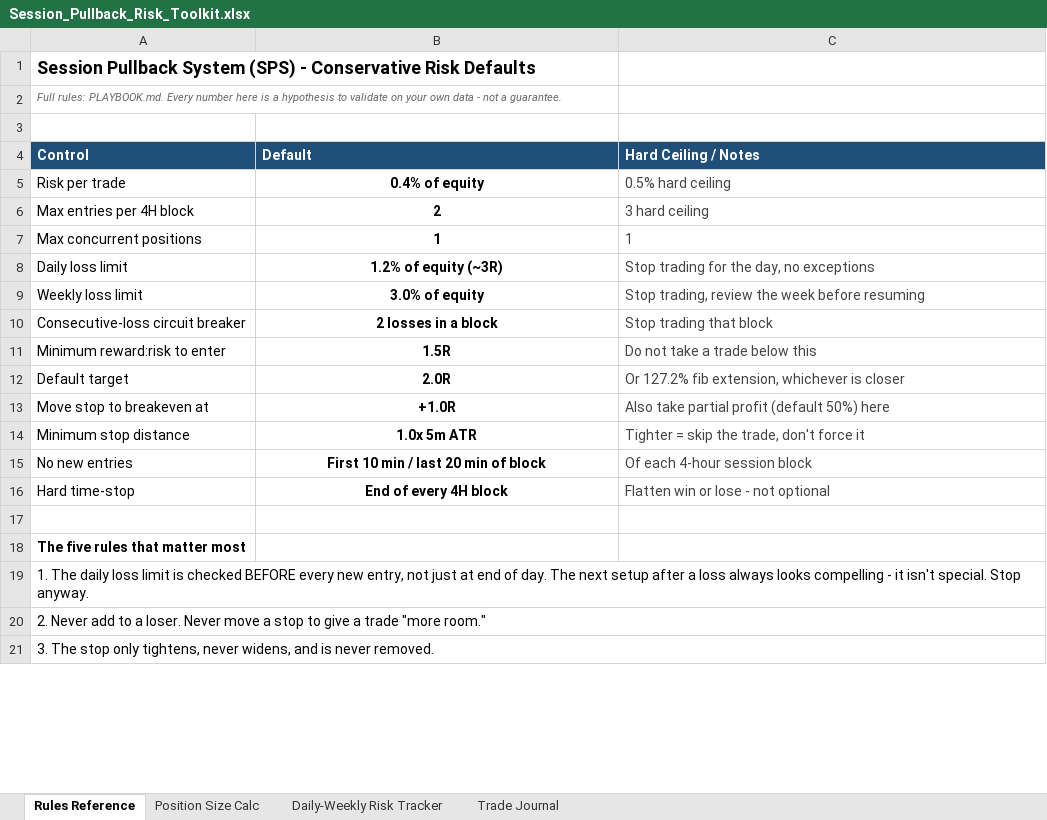
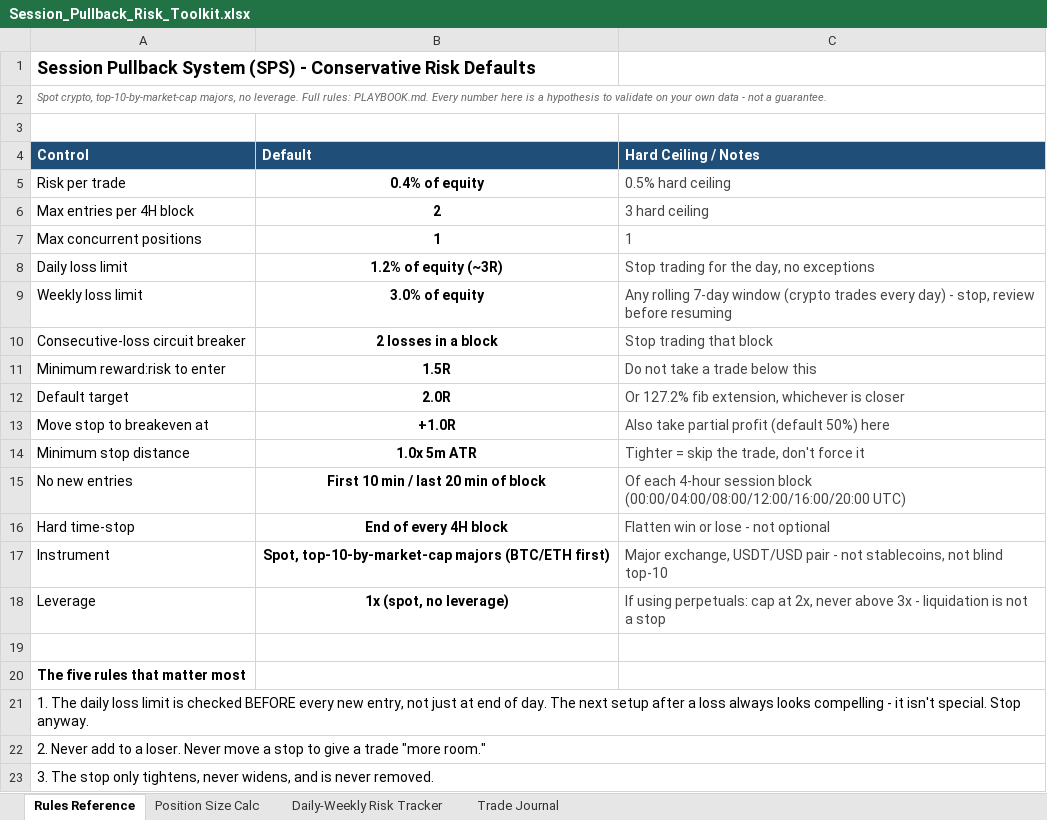
Before and after one commit to unixy/TV, an Excel workbook: day-trading-system/spreadsheets/Session_Pullback_Risk_Toolkit.xlsx, sheet Rules Reference, drawn as a sheet; only a part is shown; values as stored, in another font and other column widths than the file's, no borders; the diff names each change by its address in the sheet, - before the commit and + after, or states it on an @@ line.

```diff
--- a/day-trading-system/spreadsheets/Session_Pullback_Risk_Toolkit.xlsx (sheet Rules Reference)
+++ b/day-trading-system/spreadsheets/Session_Pullback_Risk_Toolkit.xlsx (sheet Rules Reference)
-A2 (Control): Full rules:…
+A2 (Control): Spot crypto, top-10-by-market-cap majors, no leverage. Full rules:…
-C9 (Hard Ceiling / Notes): Stop trading, review the week before resuming
+C9 (Hard Ceiling / Notes): Any rolling 7-day window (crypto trades every day) - stop, review before resuming
-C15 (Hard Ceiling / Notes): …session block
+C15 (Hard Ceiling / Notes): …session block (00:00/04:00/08:00/12:00/16:00/20:00 UTC)
+row 17: Instrument | Spot, top-10-by-market-cap majors (BTC/ETH first) | Major exchange, USDT/USD pair - not stablecoins, not blind top-10
+row 18: Leverage | 1x (spot, no leverage) | If using perpetuals: cap at 2x, never above 3x - liquidation is not a stop
```
Also changed, not shown: sheet Position Size Calc, sheet Trade Journal, sheet Daily-Weekly Risk Tracker, 9 other files.
